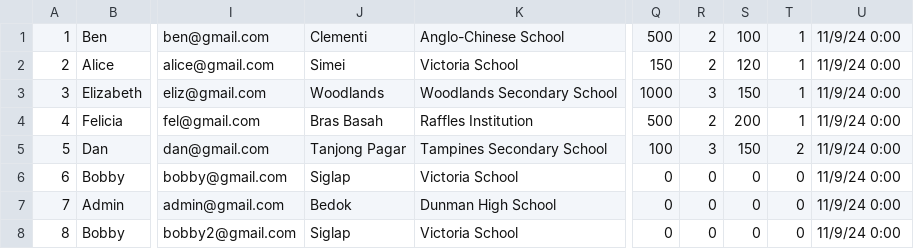
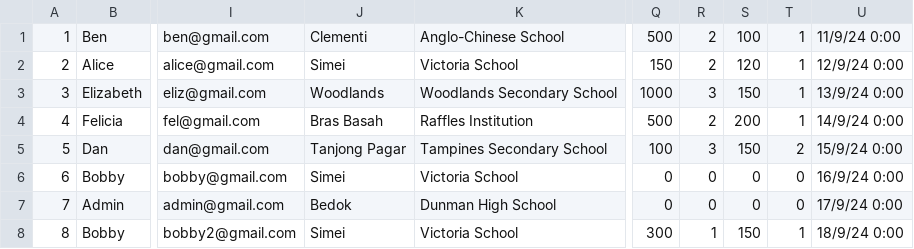
Before and after one commit to danellegoh/IS483, a CSV file: db/user_final.csv, drawn as a sheet; only a part is shown, gaps mark what is left out; the diff names each change by its address in the sheet, - before the commit and + after, or states it on an @@ line.

```diff
--- a/db/user_final.csv
+++ b/db/user_final.csv
-U2: 11/9/24 0:00
+U2: 12/9/24 0:00
-U3: 11/9/24 0:00
+U3: 13/9/24 0:00
-U4: 11/9/24 0:00
+U4: 14/9/24 0:00
-U5: 11/9/24 0:00
+U5: 15/9/24 0:00
-J6: Siglap
+J6: Simei
-U6: 11/9/24 0:00
+U6: 16/9/24 0:00
-U7: 11/9/24 0:00
+U7: 17/9/24 0:00
-J8: Siglap
+J8: Simei
-Q8: 0
+Q8: 300
-R8: 0
+R8: 1
-S8: 0
+S8: 150
-T8: 0
+T8: 1
-U8: 11/9/24 0:00
+U8: 18/9/24 0:00
```
Also changed, not shown: db/goal.csv, 3 other files.
